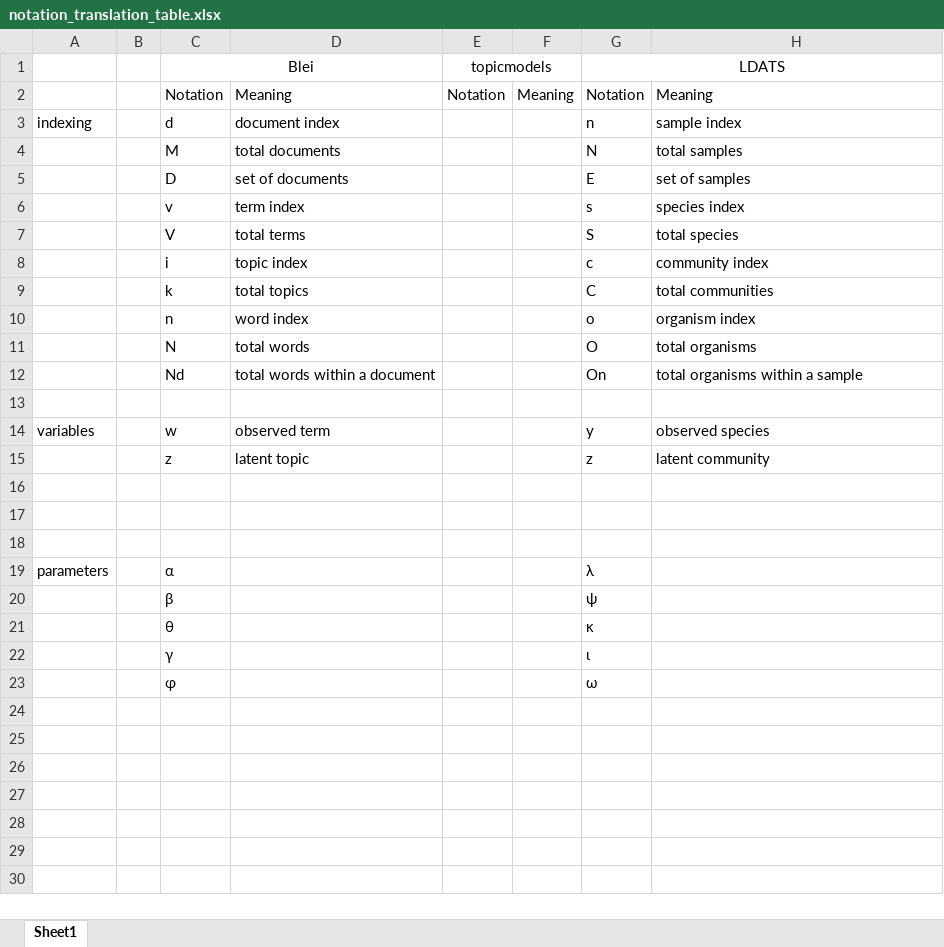
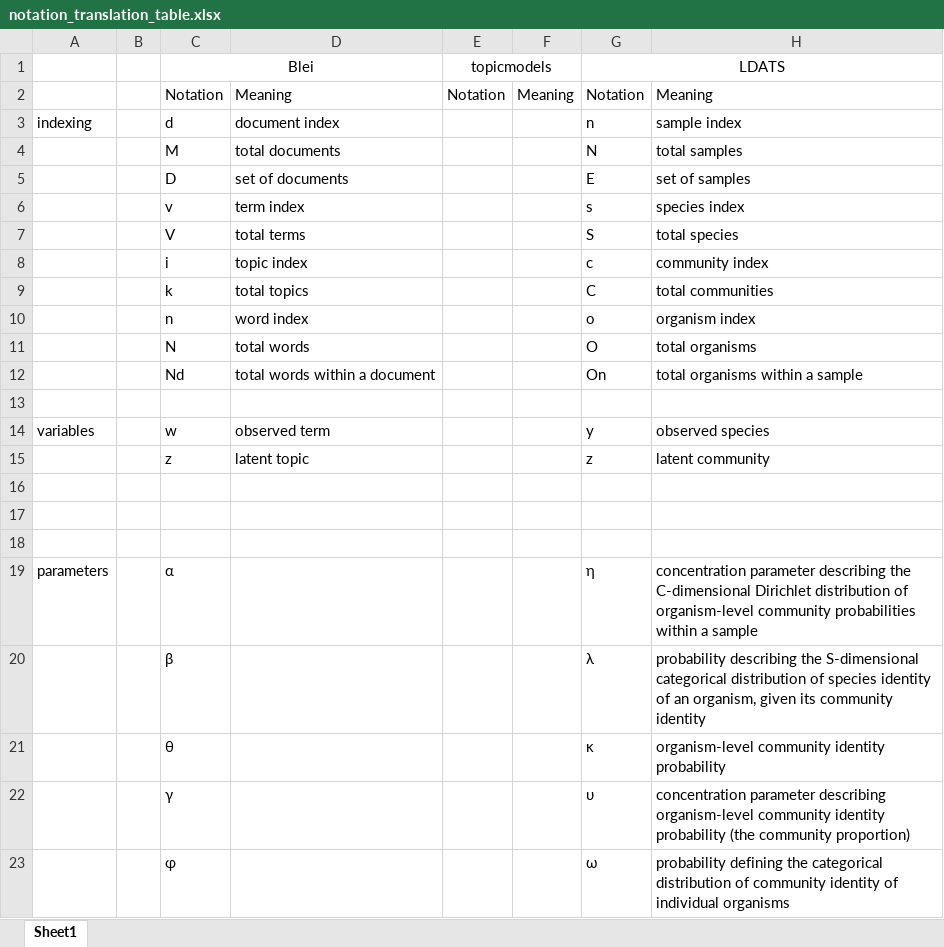
Before and after one commit to weecology/LDATS, an Excel workbook: working/notation_translation_table.xlsx, sheet Sheet1, drawn as a sheet; values as stored, in another font and other column widths than the file's, no borders; charts and pictures not drawn; the diff names each change by its address in the sheet, - before the commit and + after, or states it on an @@ line.

```diff
--- a/working/notation_translation_table.xlsx (sheet Sheet1)
+++ b/working/notation_translation_table.xlsx (sheet Sheet1)
-G19 (LDATS): λ
+G19 (LDATS): η
-H19: (empty)
+H19: concentration parameter describing the C-dimensional Dirichlet distribution of organism-level community probabilities within a sample
-G20 (LDATS): ψ
+G20 (LDATS): λ
-H20: (empty)
+H20: probability describing the S-dimensional categorical distribution of species identity of an organism, given its community identity
-H21: (empty)
+H21: organism-level community identity probability
-G22 (LDATS): ι
+G22 (LDATS): υ
-H22: (empty)
+H22: concentration parameter describing organism-level community identity probability (the community proportion)
-H23: (empty)
+H23: probability defining the categorical distribution of community identity of individual organisms
```
Also changed, not shown: 3 other files.
